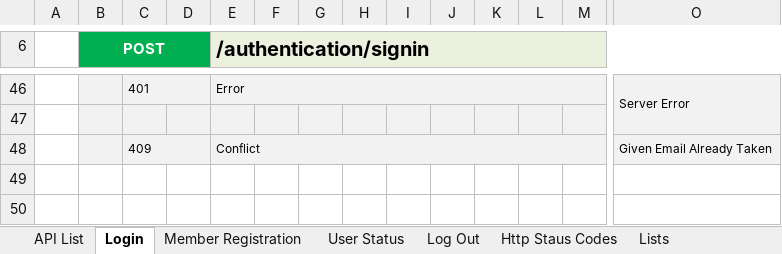
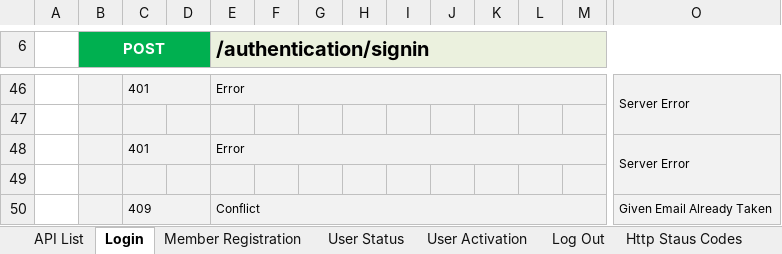
Before and after one commit to leo-sh/materil-profile, an Excel workbook: docs/profileAPIs.xlsx, sheet Login, drawn as a sheet; only a part is shown, gaps mark what is left out; values as stored, in another font and other column widths than the file's, no borders; charts and pictures not drawn; rows hold the shown columns only; the diff names each change by its address in the sheet, - before the commit and + after, or states it on an @@ line.

```diff
--- a/docs/profileAPIs.xlsx (sheet Login)
+++ b/docs/profileAPIs.xlsx (sheet Login)
+sheet tab: User Activation
+row 48:  |  | 401 |  | Error |  |  |  |  |  |  |  |  | Server Error
+row 49: (empty)
```
Also changed, not shown: sheet Member Registration, sheet API List, sheet Log Out, charts or pictures, 12 other files.
